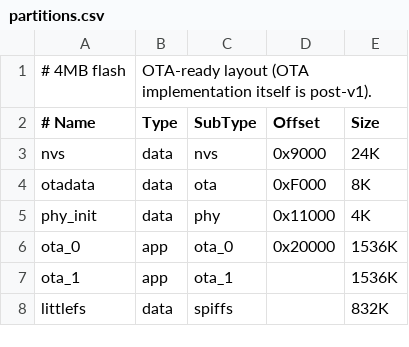
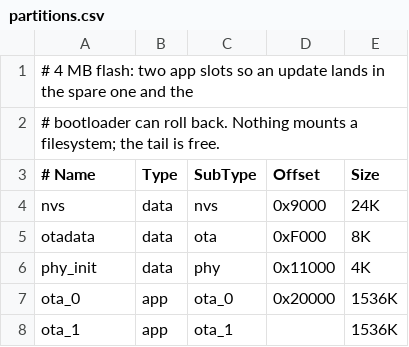
Before and after one commit to pinkymaxou/motorcycle-lightning, a CSV file: firmware/partitions.csv, drawn as a sheet; removed rows and columns are numbered as before the commit, all else as after; the diff names each change by its address in the sheet, - before the commit and + after, or states it on an @@ line.

```diff
--- a/firmware/partitions.csv
+++ b/firmware/partitions.csv
-row 1: # 4MB flash | OTA-ready layout (OTA implementation itself is post-v1).
+row 1: # 4 MB flash: two app slots so an update lands in the spare one and the
+row 2: # bootloader can roll back. Nothing mounts a filesystem; the tail is free.
-row 8: littlefs | data | spiffs |  | 832K
```
Also changed, not shown: 18 other files.
